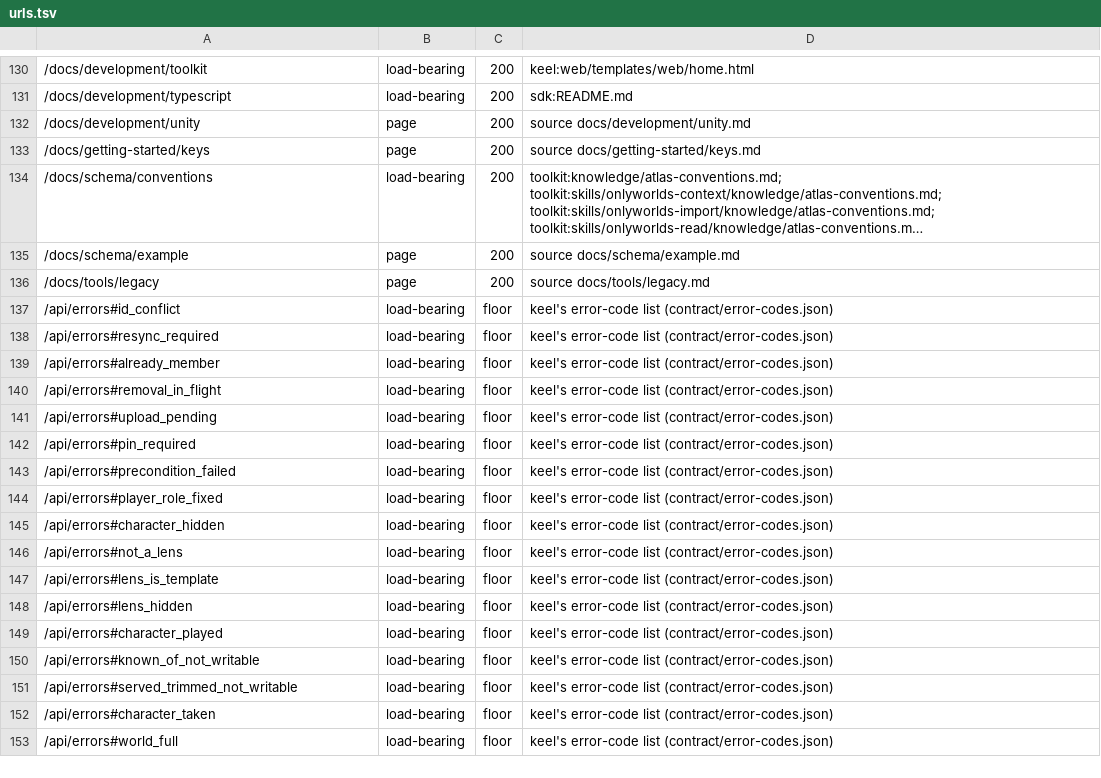
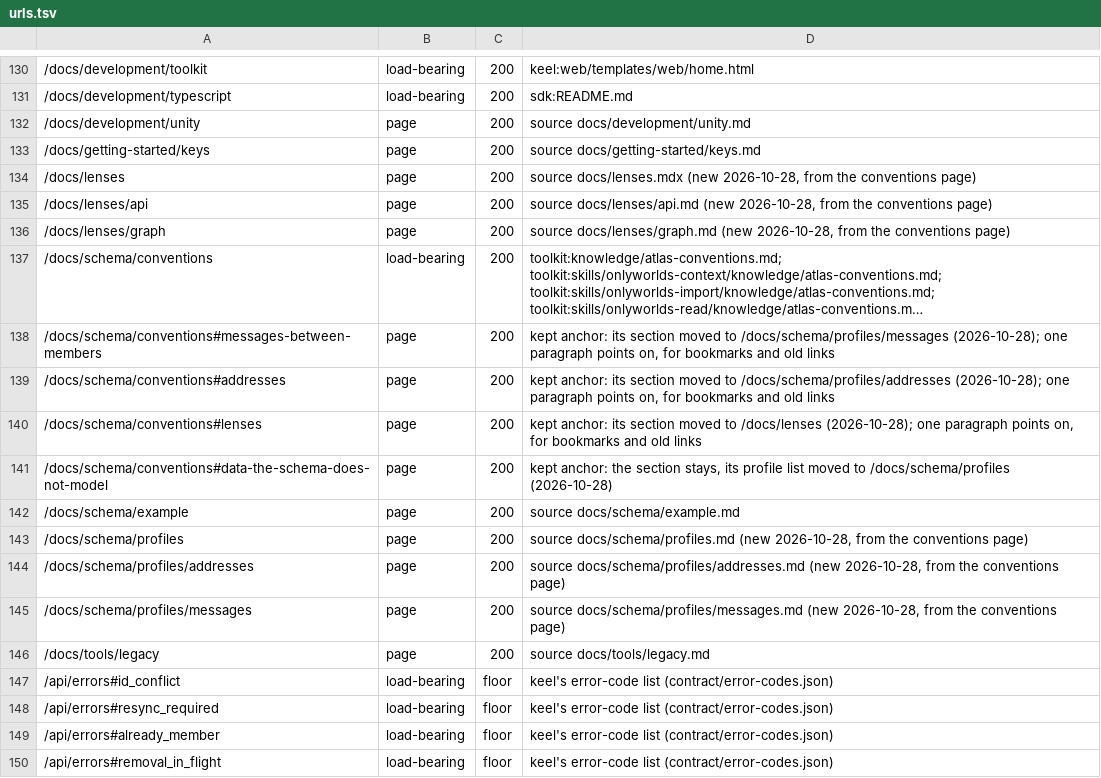
Before and after one commit to OnlyWorlds/onlyworlds.github.io, a TSV file: contract/urls.tsv, drawn as a sheet; only a part is shown, gaps mark what is left out; the shorter side is filled out with more unchanged rows; long unchanged cells end in …; the diff names each change by its address in the sheet, - before the commit and + after, or states it on an @@ line.

```diff
--- a/contract/urls.tsv
+++ b/contract/urls.tsv
+row 134: /docs/lenses | page | 200 | source docs/lenses.mdx (new 2026-10-28, from the conventions page)
+row 135: /docs/lenses/api | page | 200 | source docs/lenses/api.md (new 2026-10-28, from the conventions page)
+row 136: /docs/lenses/graph | page | 200 | source docs/lenses/graph.md (new 2026-10-28, from the conventions page)
+row 138: /docs/schema/conventions#messages-between-members | page | 200 | kept anchor: its section moved to /docs/schema/profiles/messages (2026-10-28); one paragraph points on, for bookmarks and old links
+row 139: /docs/schema/conventions#addresses | page | 200 | kept anchor: its section moved to /docs/schema/profiles/addresses (2026-10-28); one paragraph points on, for bookmarks and old links
+row 140: /docs/schema/conventions#lenses | page | 200 | kept anchor: its section moved to /docs/lenses (2026-10-28); one paragraph points on, for bookmarks and old links
+row 141: /docs/schema/conventions#data-the-schema-does-not-model | page | 200 | kept anchor: the section stays, its profile list moved to /docs/schema/profiles (2026-10-28)
+row 143: /docs/schema/profiles | page | 200 | source docs/schema/profiles.md (new 2026-10-28, from the conventions page)
+row 144: /docs/schema/profiles/addresses | page | 200 | source docs/schema/profiles/addresses.md (new 2026-10-28, from the conventions page)
+row 145: /docs/schema/profiles/messages | page | 200 | source docs/schema/profiles/messages.md (new 2026-10-28, from the conventions page)
```
Also changed, not shown: 24 other files.
